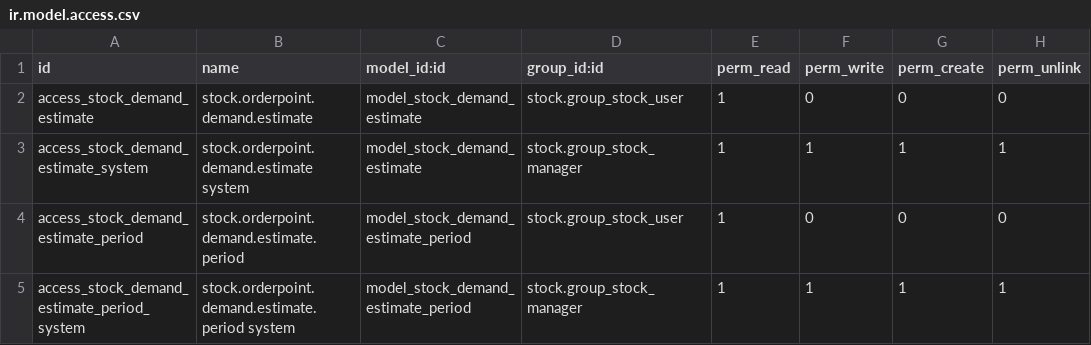
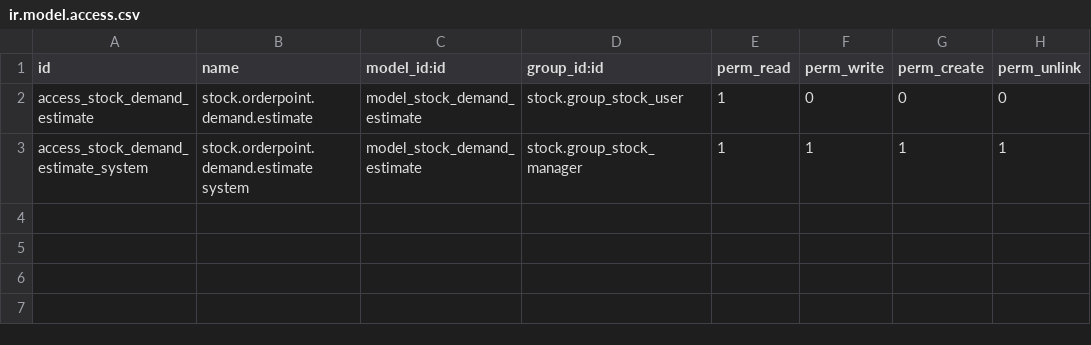
Before and after one commit to mmequignon/stock-logistics-warehouse, a CSV file: stock_demand_estimate/security/ir.model.access.csv, drawn as a sheet; the diff names each change by its address in the sheet, - before the commit and + after, or states it on an @@ line.

Commit message:
[IMP] stock_demand_estimate: replace demand estimate periods
with date range

```diff
--- a/stock_demand_estimate/security/ir.model.access.csv
+++ b/stock_demand_estimate/security/ir.model.access.csv
-row 4: access_stock_demand_estimate_period | stock.orderpoint.demand.estimate.period | model_stock_demand_estimate_period | stock.group_stock_user | 1 | 0 | 0 | 0
-row 5: access_stock_demand_estimate_period_system | stock.orderpoint.demand.estimate.period system | model_stock_demand_estimate_period | stock.group_stock_manager | 1 | 1 | 1 | 1
```
Also changed, not shown: 11 other files.
